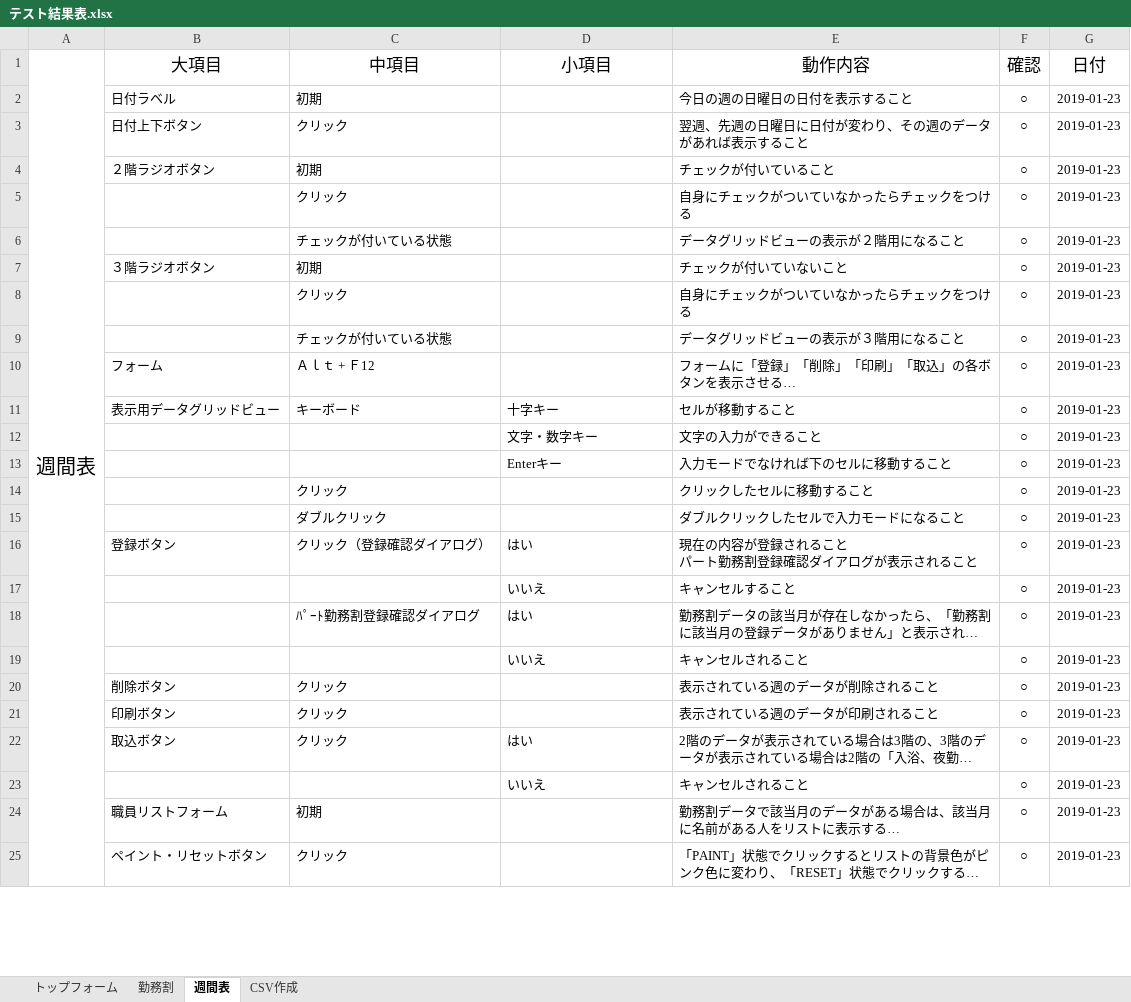
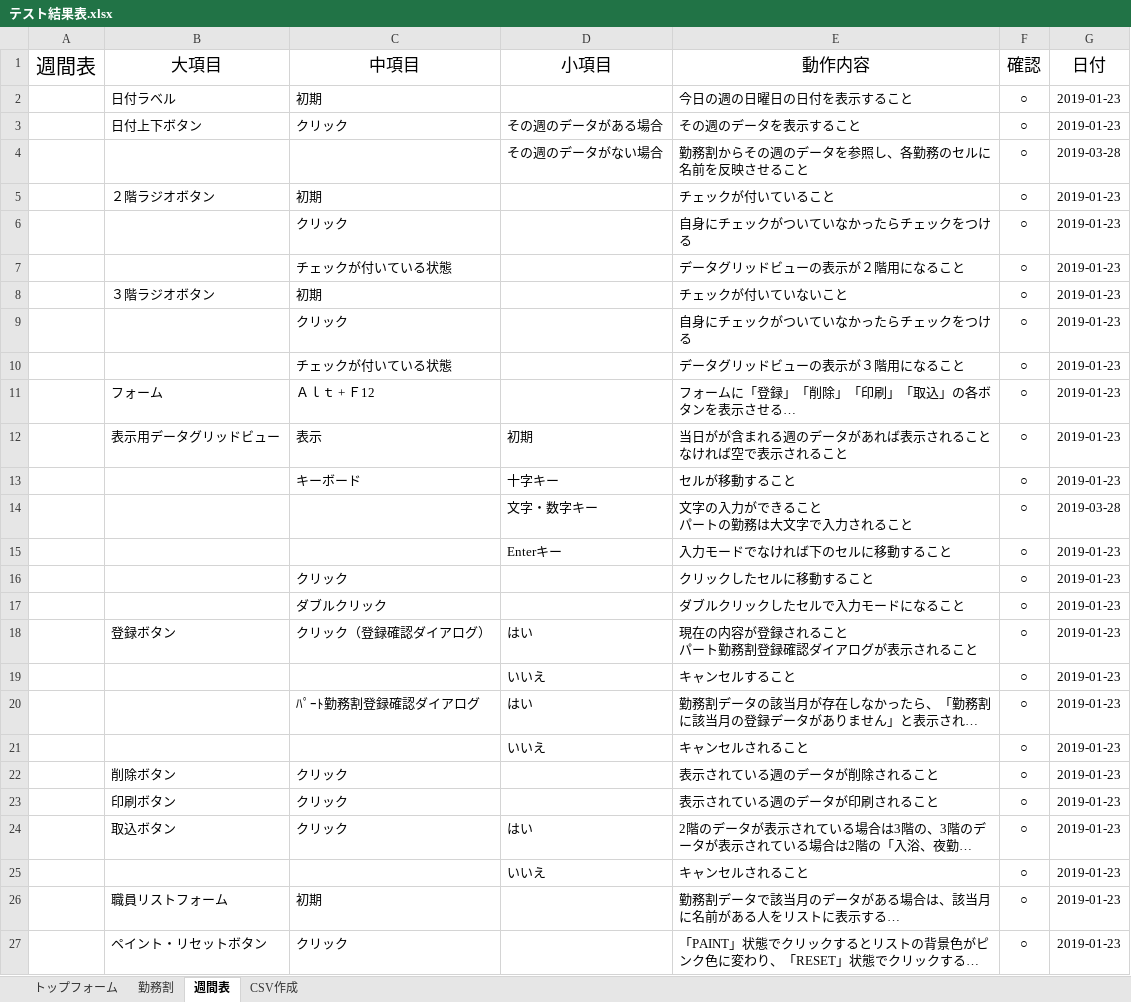
Before and after one commit to hjnb/Symphony_Work2, an Excel workbook: Symphony_Work2/テスト/テスト結果表.xlsx, sheet 週間表, drawn as a sheet; only a part is shown; long unchanged cells end in …; values as stored, in another font and other column widths than the file's, no borders; removed rows and columns are numbered as before the commit, all else as after; ↵ is a line break in a cell; the diff covers the shown part only; the diff names each change by its address in the sheet, - before the commit and + after, or states it on an @@ line.

```diff
--- a/Symphony_Work2/テスト/テスト結果表.xlsx (sheet 週間表)
+++ b/Symphony_Work2/テスト/テスト結果表.xlsx (sheet 週間表)
-A1:A26 merged
-D3 (小項目): (empty)
+D3 (小項目): その週のデータがある場合
-E3 (動作内容): 翌週、先週の日曜日に日付が変わり、その週のデータがあれば表示すること
+E3 (動作内容): その週のデータを表示すること
+row 4:  |  |  | その週のデータがない場合 | 勤務割からその週のデータを参照し、各勤務のセルに名前を反映させること | ○ | 2019-03-28
+row 12:  | 表示用データグリッドビュー | 表示 | 初期 | 当日がが含まれる週のデータがあれば表示されること ↵ なければ空で表示されること | ○ | 2019-01-23
-B13 (大項目): 表示用データグリッドビュー
+B13 (大項目): (empty)
-E14 (動作内容): 文字の入力ができること
+E14 (動作内容): 文字の入力ができること ↵ パートの勤務は大文字で入力されること
-G14 (日付): 2019-01-23
+G14 (日付): 2019-03-28
```
Also changed, not shown: 4 added rows elsewhere in this sheet, 9 other files.
